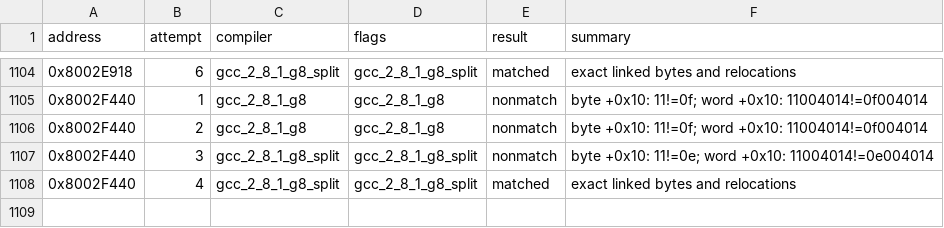
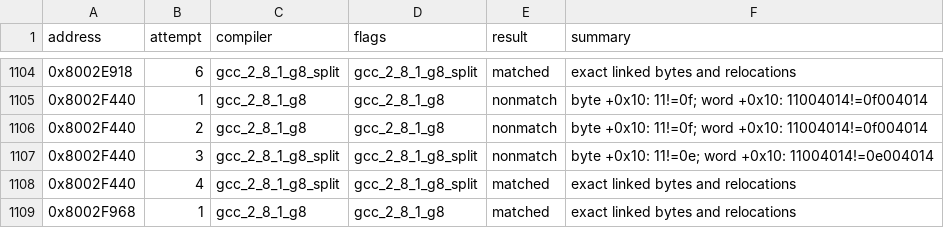
Before and after one commit to MaChInEgUn3/memories-decomp, a CSV file: config/slus_01411/attempts.csv, drawn as a sheet; only a part is shown, gaps mark what is left out; the diff names each change by its address in the sheet, - before the commit and + after, or states it on an @@ line.

```diff
--- a/config/slus_01411/attempts.csv
+++ b/config/slus_01411/attempts.csv
+row 1109: 0x8002F968 | 1 | gcc_2_8_1_g8 | gcc_2_8_1_g8 | matched | exact linked bytes and relocations
```
Also changed, not shown: config/slus_01411/functions.csv, 2 other files.
